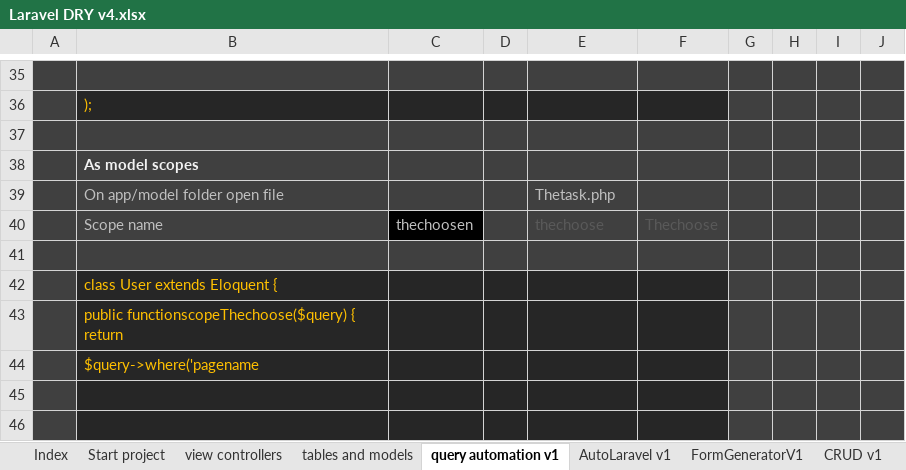
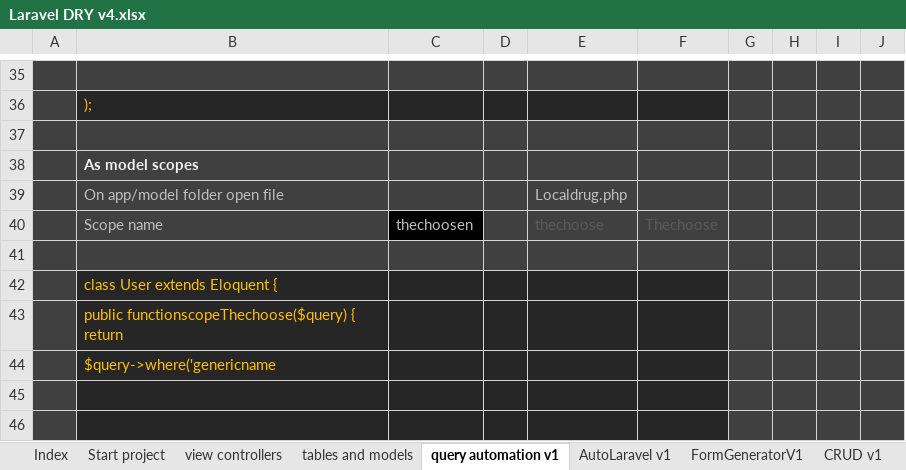
Before and after one commit to alejoto/edry2, an Excel workbook: public/support docs/Laravel DRY v4.xlsx, sheet query automation v1, drawn as a sheet; only a part is shown, gaps mark what is left out; values as stored, in another font and other column widths than the file's, no borders; charts and pictures not drawn; the diff covers the shown part only; the diff names each change by its address in the sheet, - before the commit and + after, or states it on an @@ line.

```diff
--- a/public/support docs/Laravel DRY v4.xlsx (sheet query automation v1)
+++ b/public/support docs/Laravel DRY v4.xlsx (sheet query automation v1)
-E39: Thetask.php
+E39: Localdrug.php
-B44: $query->where('pagename
+B44: $query->where('genericname
```
Also changed, not shown: 2 added rows, 2 removed rows and 11 edited cells elsewhere in this sheet, sheet tables and models, sheet git commands, sheet Start project, sheet view controllers, formulas that keep their value, hidden cells.
